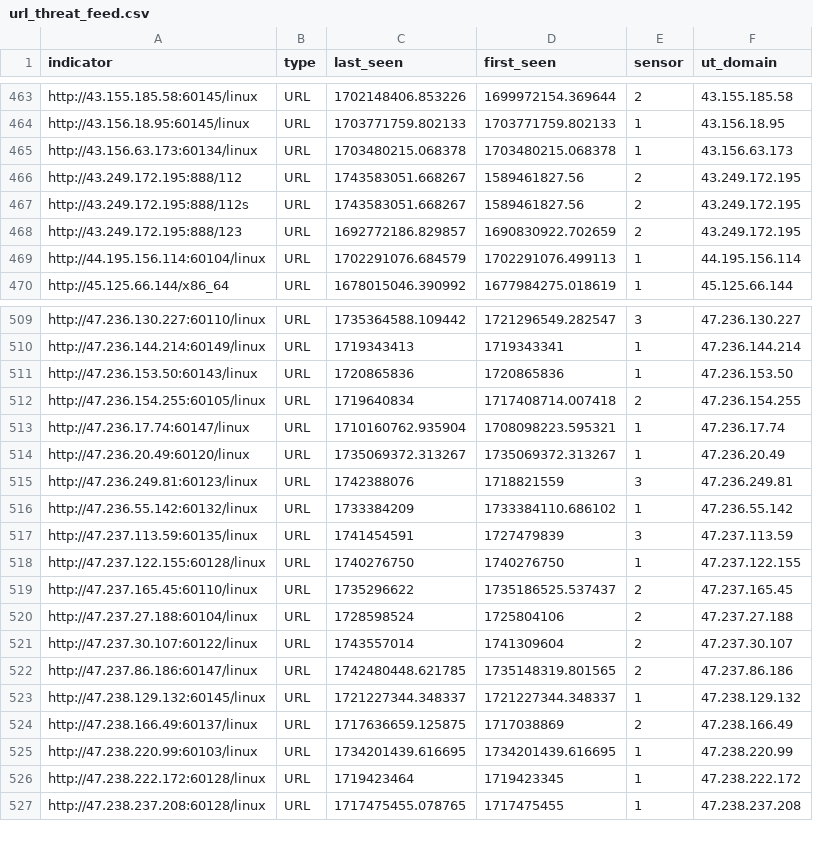
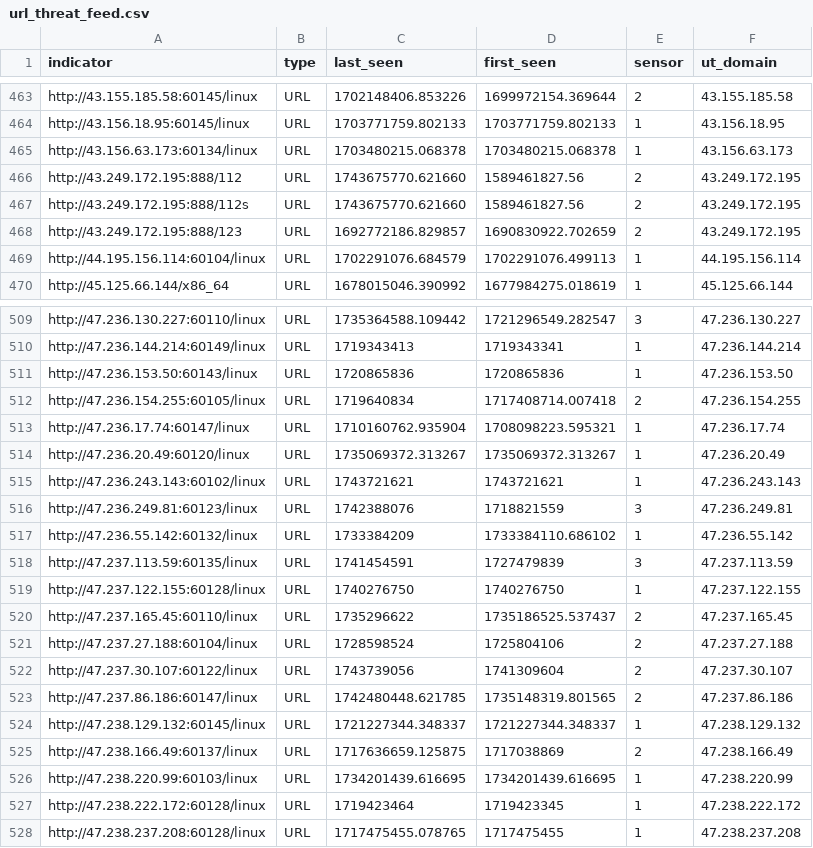
Before and after one commit to tankmek/threatfeed, a CSV file: url_threat_feed.csv, drawn as a sheet; only a part is shown, gaps mark what is left out.

Commit message:
automated URL feed update

```diff
--- a/url_threat_feed.csv
+++ b/url_threat_feed.csv
@@ -465,4 +465,4 @@ indicator,type,"last_seen","first_seen",sensor,"ut_domain"
 "http://43.156.63.173:60134/linux",URL,"1703480215.068378","1703480215.068378",1,"43.156.63.173"
-"http://43.249.172.195:888/112",URL,"1743583051.668267","1589461827.56",2,"43.249.172.195"
-"http://43.249.172.195:888/112s",URL,"1743583051.668267","1589461827.56",2,"43.249.172.195"
+"http://43.249.172.195:888/112",URL,"1743675770.621660","1589461827.56",2,"43.249.172.195"
+"http://43.249.172.195:888/112s",URL,"1743675770.621660","1589461827.56",2,"43.249.172.195"
 "http://43.249.172.195:888/123",URL,"1692772186.829857","1690830922.702659",2,"43.249.172.195"
@@ -514,2 +514,3 @@ indicator,type,"last_seen","first_seen",sensor,"ut_domain"
 "http://47.236.20.49:60120/linux",URL,"1735069372.313267","1735069372.313267",1,"47.236.20.49"
+"http://47.236.243.143:60102/linux",URL,1743721621,1743721621,1,"47.236.243.143"
 "http://47.236.249.81:60123/linux",URL,1742388076,1718821559,3,"47.236.249.81"
@@ -520,3 +521,3 @@ indicator,type,"last_seen","first_seen",sensor,"ut_domain"
 "http://47.237.27.188:60104/linux",URL,1728598524,1725804106,2,"47.237.27.188"
-"http://47.237.30.107:60122/linux",URL,1743557014,1741309604,2,"47.237.30.107"
+"http://47.237.30.107:60122/linux",URL,1743739056,1741309604,2,"47.237.30.107"
 "http://47.237.86.186:60147/linux",URL,"1742480448.621785","1735148319.801565",2,"47.237.86.186"
```
